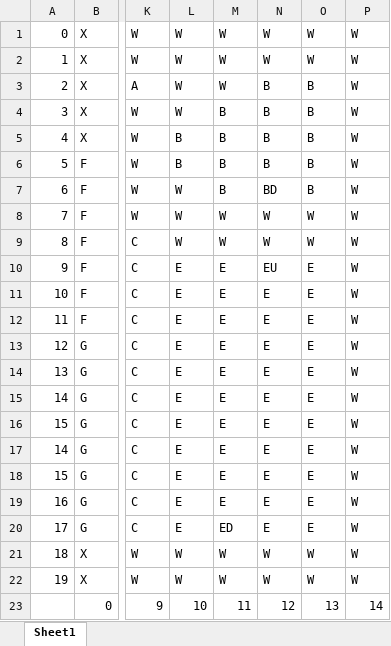
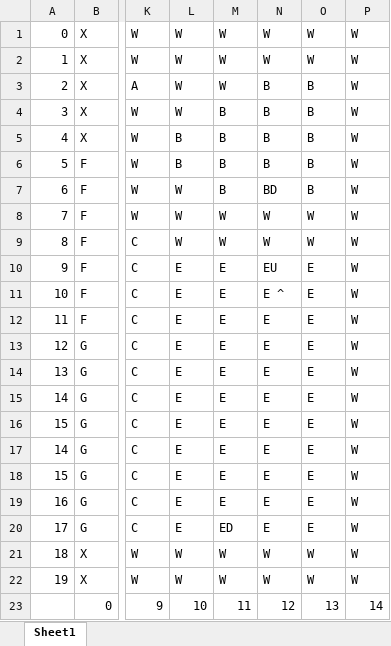
Before and after one commit to alexschoep/ClueGame, an Excel workbook: ClueFiles/map.xlsx, sheet Sheet1, drawn as a sheet; only a part is shown, gaps mark what is left out; values as stored, in another font and other column widths than the file's, no cell formats; conditional formats not drawn; the diff names each change by its address in the sheet, - before the commit and + after, or states it on an @@ line.

Commit message:
updated excel file

```diff
--- a/ClueFiles/map.xlsx (sheet Sheet1)
+++ b/ClueFiles/map.xlsx (sheet Sheet1)
-N11: E
+N11: E ^
```
Also changed, not shown: cell formats, 1 other file.
